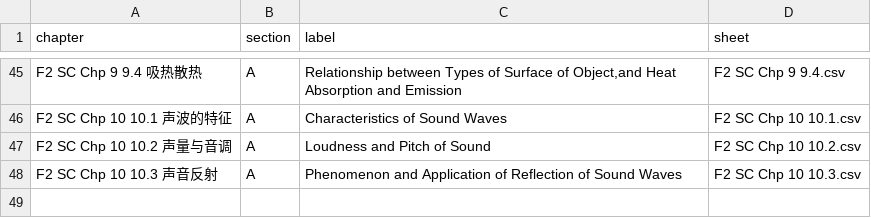
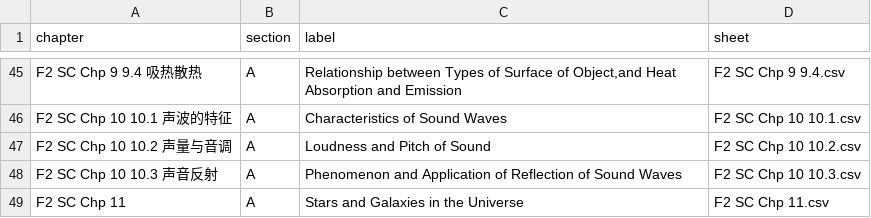
Before and after one commit to nobody0619/F2-SC, a CSV file: Chapters.csv, drawn as a sheet; only a part is shown, gaps mark what is left out.

```diff
--- a/Chapters.csv
+++ b/Chapters.csv
@@ -48 +48,2 @@ F2 SC Chp 10 10.2 声量与音调,A,Loudness and Pitch of Sound,F2 SC Chp 10 10.
 F2 SC Chp 10 10.3 声音反射,A,Phenomenon and Application of Reflection of Sound Waves,F2 SC Chp 10 10.3.csv
+F2 SC Chp 11,A,Stars and Galaxies in the Universe,F2 SC Chp 11.csv
```
Also changed, not shown: 1 other file.
